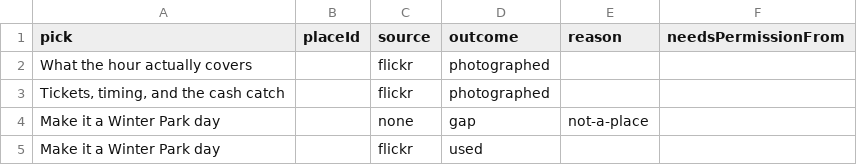
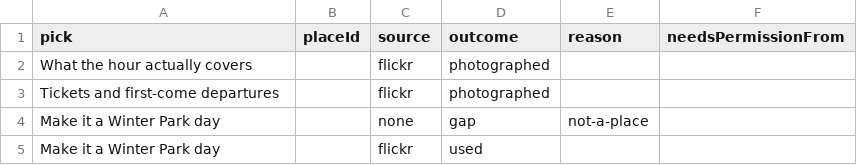
Before and after one commit to wallstreethyena/Wayfind, a CSV file: data/guide-pick-photos/_reports/winter-park-scenic-boat-tour.csv, drawn as a sheet.

```diff
--- a/data/guide-pick-photos/_reports/winter-park-scenic-boat-tour.csv
+++ b/data/guide-pick-photos/_reports/winter-park-scenic-boat-tour.csv
@@ -2,3 +2,3 @@ pick,placeId,source,outcome,reason,needsPermissionFrom
 What the hour actually covers,,flickr,photographed,,
-"Tickets, timing, and the cash catch",,flickr,photographed,,
+"Tickets and first-come departures",,flickr,photographed,,
 Make it a Winter Park day,,none,gap,not-a-place,
```
Also changed, not shown: data/guide-pick-photos/_reports/anna-maria-island-day-trip.csv, data/guide-pick-photos/_reports/st-armands-circle-restaurants.csv, 13 other files.
